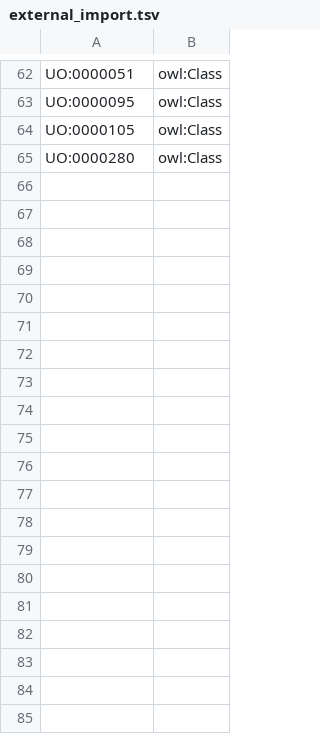
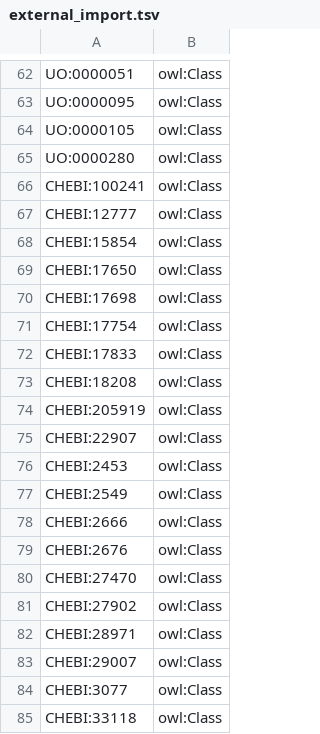
Before and after one commit to mcwdsi/dron, a TSV file: src/templates/external_import.tsv, drawn as a sheet; only a part is shown, gaps mark what is left out; the diff covers the shown part only.

Commit message:
update imports

```diff
--- a/src/templates/external_import.tsv
+++ b/src/templates/external_import.tsv
@@ -65 +65,21 @@ UO:0000105	owl:Class
 UO:0000280	owl:Class
+CHEBI:100241	owl:Class
+CHEBI:12777	owl:Class
+CHEBI:15854	owl:Class
+CHEBI:17650	owl:Class
+CHEBI:17698	owl:Class
+CHEBI:17754	owl:Class
+CHEBI:17833	owl:Class
+CHEBI:18208	owl:Class
+CHEBI:205919	owl:Class
+CHEBI:22907	owl:Class
+CHEBI:2453	owl:Class
+CHEBI:2549	owl:Class
+CHEBI:2666	owl:Class
+CHEBI:2676	owl:Class
+CHEBI:27470	owl:Class
+CHEBI:27902	owl:Class
+CHEBI:28971	owl:Class
+CHEBI:29007	owl:Class
+CHEBI:3077	owl:Class
+CHEBI:33118	owl:Class
```
Also changed, not shown: 22 added rows elsewhere in this file, 10 other files.
